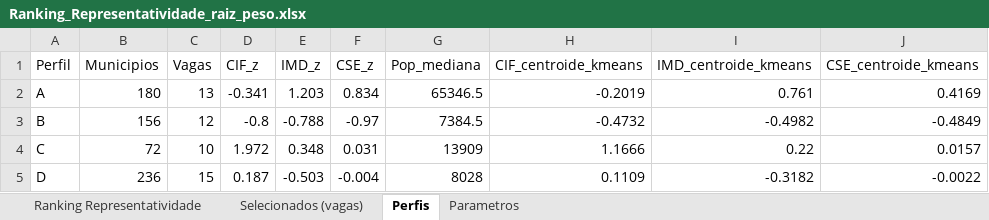
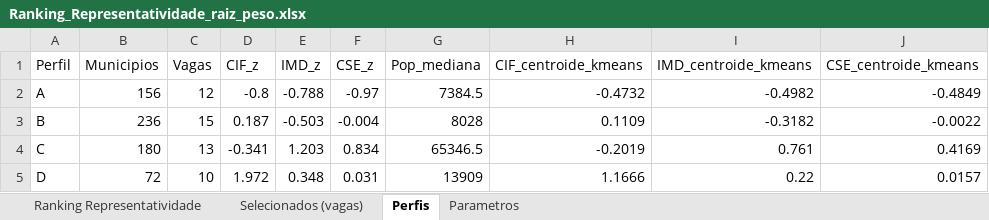
Before and after one commit to aryanecavalcantefranca/projeto-oportunidades, an Excel workbook: metodologia_cidades_inteligentes/resultados/Ranking_Representatividade_raiz_peso.xlsx, sheet Perfis, drawn as a sheet; values as stored, in another font and other column widths than the file's, no borders; removed rows and columns are numbered as before the commit, all else as after; the diff names each change by its address in the sheet, - before the commit and + after, or states it on an @@ line.

```diff
--- a/metodologia_cidades_inteligentes/resultados/Ranking_Representatividade_raiz_peso.xlsx (sheet Perfis)
+++ b/metodologia_cidades_inteligentes/resultados/Ranking_Representatividade_raiz_peso.xlsx (sheet Perfis)
-row 2: A | 180 | 13 | -0.341 | 1.203 | 0.834 | 65346.5 | -0.2019 | 0.761 | 0.4169
-A2 (Perfil): B
+A2 (Perfil): A
-row 4: C | 72 | 10 | 1.972 | 0.348 | 0.031 | 13909 | 1.1666 | 0.22 | 0.0157
-A3 (Perfil): D
+A3 (Perfil): B
+row 4: C | 180 | 13 | -0.341 | 1.203 | 0.834 | 65346.5 | -0.2019 | 0.761 | 0.4169
+row 5: D | 72 | 10 | 1.972 | 0.348 | 0.031 | 13909 | 1.1666 | 0.22 | 0.0157
```
Also changed, not shown: sheet Ranking Representatividade, sheet Selecionados (vagas), sheet Parametros, metodologia_cidades_inteligentes/resultados/Comparacao_Original_vs_RaizPeso.xlsx, metodologia_cidades_inteligentes/resultados/Ranking_IAP_Municipios_raiz_peso.xlsx, 6 other files.
